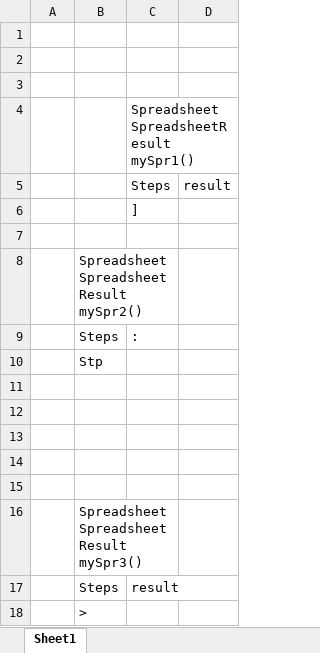
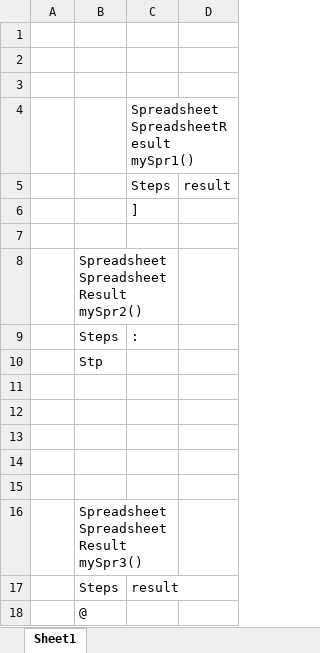
Before and after one commit to ekosolapova/test-submodules, an Excel workbook: StringExceptionBug/StringExceptionBug.xlsx, sheet Sheet1, drawn as a sheet; values as stored, in another font and other column widths than the file's, no borders; the diff names each change by its address in the sheet, - before the commit and + after, or states it on an @@ line.

Commit message:
Project StringExceptionBug is saved. Type: SAVE.

```diff
--- a/StringExceptionBug/StringExceptionBug.xlsx (sheet Sheet1)
+++ b/StringExceptionBug/StringExceptionBug.xlsx (sheet Sheet1)
-B18: >
+B18: @
```
